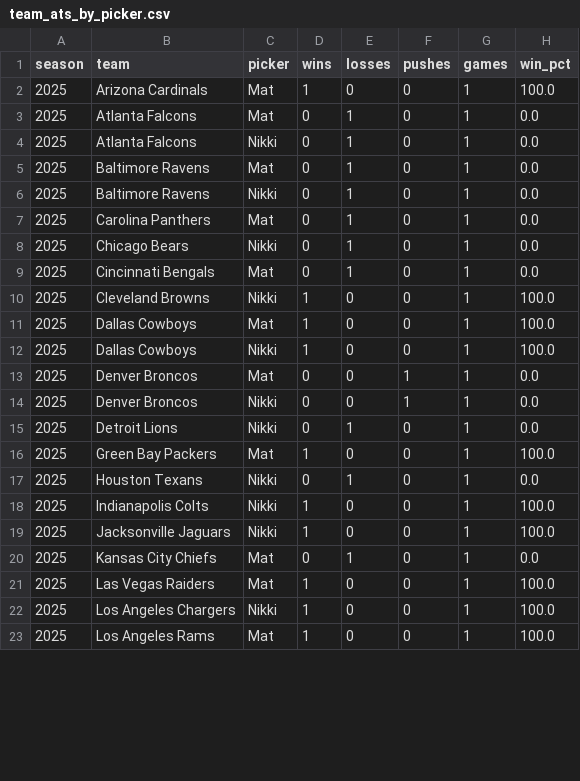
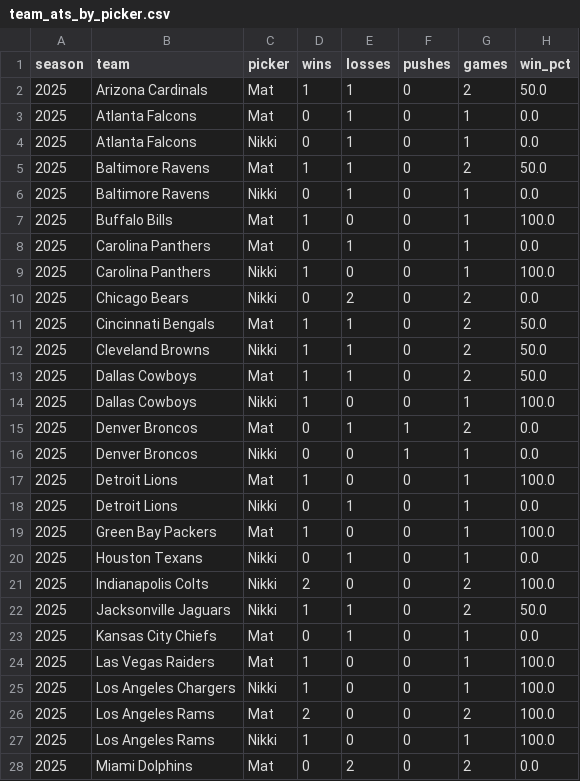
Before and after one commit to Clownworldenjoyer76/nikki_and_mat_bets, a CSV file: docs/data/metrics/team_ats_by_picker.csv, drawn as a sheet; only a part is shown; the diff covers the shown part only.

```diff
--- a/docs/data/metrics/team_ats_by_picker.csv
+++ b/docs/data/metrics/team_ats_by_picker.csv
@@ -1,15 +1,18 @@
 season,team,picker,wins,losses,pushes,games,win_pct
-2025,Arizona Cardinals,Mat,1,0,0,1,100.0
+2025,Arizona Cardinals,Mat,1,1,0,2,50.0
 2025,Atlanta Falcons,Mat,0,1,0,1,0.0
 2025,Atlanta Falcons,Nikki,0,1,0,1,0.0
-2025,Baltimore Ravens,Mat,0,1,0,1,0.0
+2025,Baltimore Ravens,Mat,1,1,0,2,50.0
 2025,Baltimore Ravens,Nikki,0,1,0,1,0.0
+2025,Buffalo Bills,Mat,1,0,0,1,100.0
 2025,Carolina Panthers,Mat,0,1,0,1,0.0
-2025,Chicago Bears,Nikki,0,1,0,1,0.0
-2025,Cincinnati Bengals,Mat,0,1,0,1,0.0
-2025,Cleveland Browns,Nikki,1,0,0,1,100.0
-2025,Dallas Cowboys,Mat,1,0,0,1,100.0
+2025,Carolina Panthers,Nikki,1,0,0,1,100.0
+2025,Chicago Bears,Nikki,0,2,0,2,0.0
+2025,Cincinnati Bengals,Mat,1,1,0,2,50.0
+2025,Cleveland Browns,Nikki,1,1,0,2,50.0
+2025,Dallas Cowboys,Mat,1,1,0,2,50.0
 2025,Dallas Cowboys,Nikki,1,0,0,1,100.0
-2025,Denver Broncos,Mat,0,0,1,1,0.0
+2025,Denver Broncos,Mat,0,1,1,2,0.0
 2025,Denver Broncos,Nikki,0,0,1,1,0.0
+2025,Detroit Lions,Mat,1,0,0,1,100.0
 2025,Detroit Lions,Nikki,0,1,0,1,0.0
@@ -17,4 +20,4 @@ season,team,picker,wins,losses,pushes,games,win_pct
 2025,Houston Texans,Nikki,0,1,0,1,0.0
-2025,Indianapolis Colts,Nikki,1,0,0,1,100.0
-2025,Jacksonville Jaguars,Nikki,1,0,0,1,100.0
+2025,Indianapolis Colts,Nikki,2,0,0,2,100.0
+2025,Jacksonville Jaguars,Nikki,1,1,0,2,50.0
 2025,Kansas City Chiefs,Mat,0,1,0,1,0.0
@@ -22,2 +25,4 @@ season,team,picker,wins,losses,pushes,games,win_pct
 2025,Los Angeles Chargers,Nikki,1,0,0,1,100.0
-2025,Los Angeles Rams,Mat,1,0,0,1,100.0
+2025,Los Angeles Rams,Mat,2,0,0,2,100.0
+2025,Los Angeles Rams,Nikki,1,0,0,1,100.0
+2025,Miami Dolphins,Mat,0,2,0,2,0.0
```
Also changed, not shown: 3 added rows and 12 edited cells elsewhere in this file, docs/data/metrics/2025_metrics.csv, docs/data/metrics/team_fade_ats_by_picker.csv, 3 other files.
